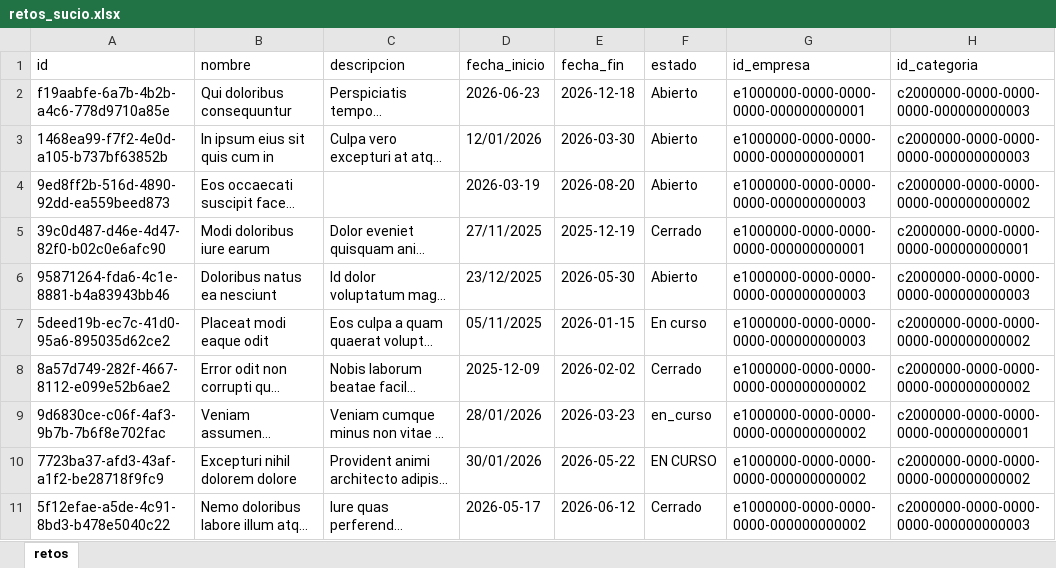
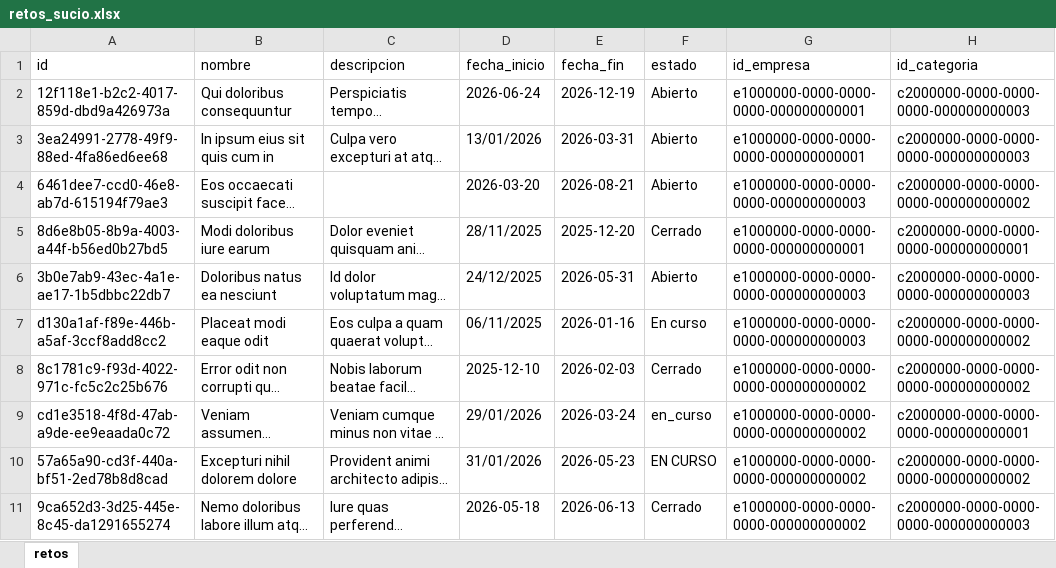
Before and after one commit to Abduz102/Integrador_nt_sabados20262-7, an Excel workbook: data/crudo/retos_sucio.xlsx, sheet retos, drawn as a sheet; only a part is shown; long unchanged cells end in …; values as stored, in another font and other column widths than the file's, no borders; the diff covers the shown part only; the diff names each change by its address in the sheet, - before the commit and + after, or states it on an @@ line.

```diff
--- a/data/crudo/retos_sucio.xlsx (sheet retos)
+++ b/data/crudo/retos_sucio.xlsx (sheet retos)
-A2 (id): f19aabfe-6a7b-4b2b-a4c6-778d9710a85e
+A2 (id): 12f118e1-b2c2-4017-859d-dbd9a426973a
-D2 (fecha_inicio): 2026-06-23
+D2 (fecha_inicio): 2026-06-24
-E2 (fecha_fin): 2026-12-18
+E2 (fecha_fin): 2026-12-19
-A3 (id): 1468ea99-f7f2-4e0d-a105-b737bf63852b
+A3 (id): 3ea24991-2778-49f9-88ed-4fa86ed6ee68
-D3 (fecha_inicio): 12/01/2026
+D3 (fecha_inicio): 13/01/2026
-E3 (fecha_fin): 2026-03-30
+E3 (fecha_fin): 2026-03-31
-A4 (id): 9ed8ff2b-516d-4890-92dd-ea559beed873
+A4 (id): 6461dee7-ccd0-46e8-ab7d-615194f79ae3
-D4 (fecha_inicio): 2026-03-19
+D4 (fecha_inicio): 2026-03-20
-E4 (fecha_fin): 2026-08-20
+E4 (fecha_fin): 2026-08-21
-A5 (id): 39c0d487-d46e-4d47-82f0-b02c0e6afc90
+A5 (id): 8d6e8b05-8b9a-4003-a44f-b56ed0b27bd5
-D5 (fecha_inicio): 27/11/2025
+D5 (fecha_inicio): 28/11/2025
-E5 (fecha_fin): 2025-12-19
+E5 (fecha_fin): 2025-12-20
-A6 (id): 95871264-fda6-4c1e-8881-b4a83943bb46
+A6 (id): 3b0e7ab9-43ec-4a1e-ae17-1b5dbbc22db7
-D6 (fecha_inicio): 23/12/2025
+D6 (fecha_inicio): 24/12/2025
-E6 (fecha_fin): 2026-05-30
+E6 (fecha_fin): 2026-05-31
-A7 (id): 5deed19b-ec7c-41d0-95a6-895035d62ce2
+A7 (id): d130a1af-f89e-446b-a5af-3ccf8add8cc2
-D7 (fecha_inicio): 05/11/2025
+D7 (fecha_inicio): 06/11/2025
-E7 (fecha_fin): 2026-01-15
+E7 (fecha_fin): 2026-01-16
-A8 (id): 8a57d749-282f-4667-8112-e099e52b6ae2
+A8 (id): 8c1781c9-f93d-4022-971c-fc5c2c25b676
-D8 (fecha_inicio): 2025-12-09
+D8 (fecha_inicio): 2025-12-10
-E8 (fecha_fin): 2026-02-02
+E8 (fecha_fin): 2026-02-03
-A9 (id): 9d6830ce-c06f-4af3-9b7b-7b6f8e702fac
+A9 (id): cd1e3518-4f8d-47ab-a9de-ee9eaada0c72
-D9 (fecha_inicio): 28/01/2026
+D9 (fecha_inicio): 29/01/2026
-E9 (fecha_fin): 2026-03-23
+E9 (fecha_fin): 2026-03-24
-A10 (id): 7723ba37-afd3-43af-a1f2-be28718f9fc9
+A10 (id): 57a65a90-cd3f-440a-bf51-2ed78b8d8cad
-D10 (fecha_inicio): 30/01/2026
+D10 (fecha_inicio): 31/01/2026
-E10 (fecha_fin): 2026-05-22
+E10 (fecha_fin): 2026-05-23
-A11 (id): 5f12efae-a5de-4c91-8bd3-b478e5040c22
+A11 (id): 9ca652d3-3d25-445e-8c45-da1291655274
-D11 (fecha_inicio): 2026-05-17
+D11 (fecha_inicio): 2026-05-18
-E11 (fecha_fin): 2026-06-12
+E11 (fecha_fin): 2026-06-13
```
Also changed, not shown: 1432 edited cells elsewhere in this sheet, datos/crudos/categoria_crudo.xlsx, datos/crudos/empresa_crudo.xlsx, 40 other files.
